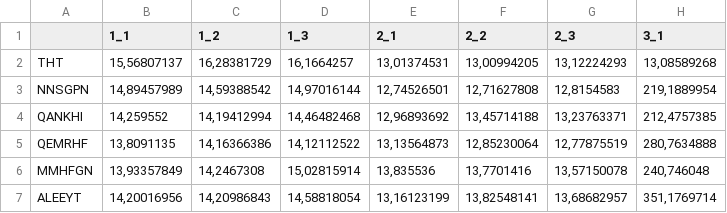
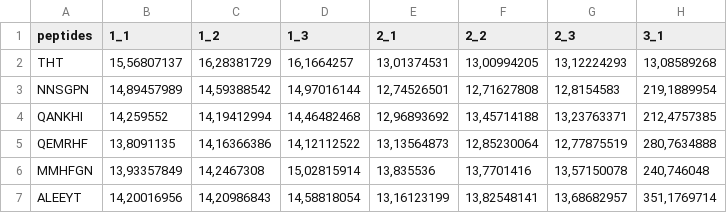
Before and after one commit to jarochi/VU_tht_wyniki, a CSV file: amyloid_repeats.csv, drawn as a sheet; only a part is shown; the diff names each change by its address in the sheet, - before the commit and + after, or states it on an @@ line.

Commit message:
fix

```diff
--- a/amyloid_repeats.csv
+++ b/amyloid_repeats.csv
-A1: (empty)
+A1: peptides
```
